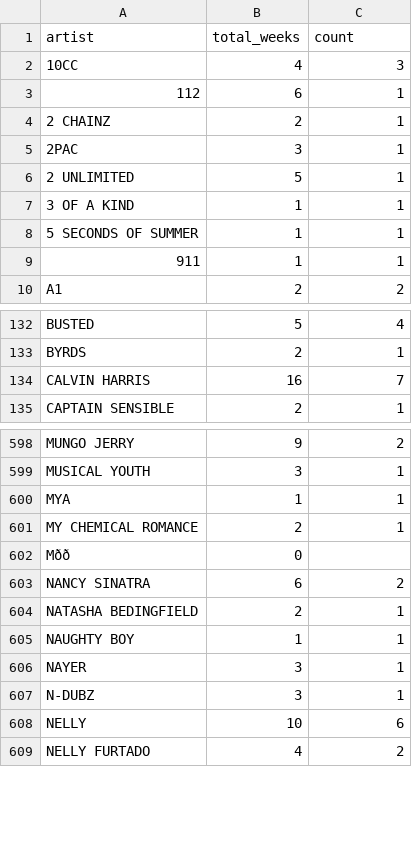
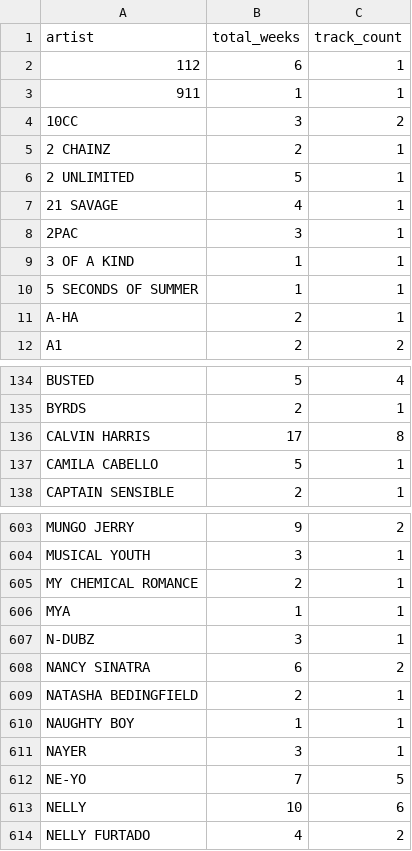
Before and after one commit to rushlet/ci301_data-vis, a CSV file: data_analysis/unique_artists_count.csv, drawn as a sheet; only a part is shown, gaps mark what is left out; the diff covers the shown part only.

Commit message:
update data for end of 2017

```diff
--- a/data_analysis/unique_artists_count.csv
+++ b/data_analysis/unique_artists_count.csv
@@ -1,10 +1,12 @@
-artist,total_weeks,count
-10CC,4,3
+artist,total_weeks,track_count
 112,6,1
+911,1,1
+10CC,3,2
 2 CHAINZ,2,1
+2 UNLIMITED,5,1
+21 SAVAGE,4,1
 2PAC,3,1
-2 UNLIMITED,5,1
 3 OF A KIND,1,1
 5 SECONDS OF SUMMER,1,1
-911,1,1
+A-HA,2,1
 A1,2,2
@@ -133,3 +135,4 @@ BUSTED,5,4
 BYRDS,2,1
-CALVIN HARRIS,16,7
+CALVIN HARRIS,17,8
+CAMILA CABELLO,5,1
 CAPTAIN SENSIBLE,2,1
@@ -599,5 +604,5 @@ MUNGO JERRY,9,2
 MUSICAL YOUTH,3,1
+MY CHEMICAL ROMANCE,2,1
 MYA,1,1
-MY CHEMICAL ROMANCE,2,1
-Mðð,0,
+N-DUBZ,3,1
 NANCY SINATRA,6,2
@@ -606,3 +611,3 @@ NAUGHTY BOY,1,1
 NAYER,3,1
-N-DUBZ,3,1
+NE-YO,7,5
 NELLY,10,6
```
Also changed, not shown: 6 added rows, 1 removed row, 39 moved rows and 18 edited cells elsewhere in this file, 5 other files.
